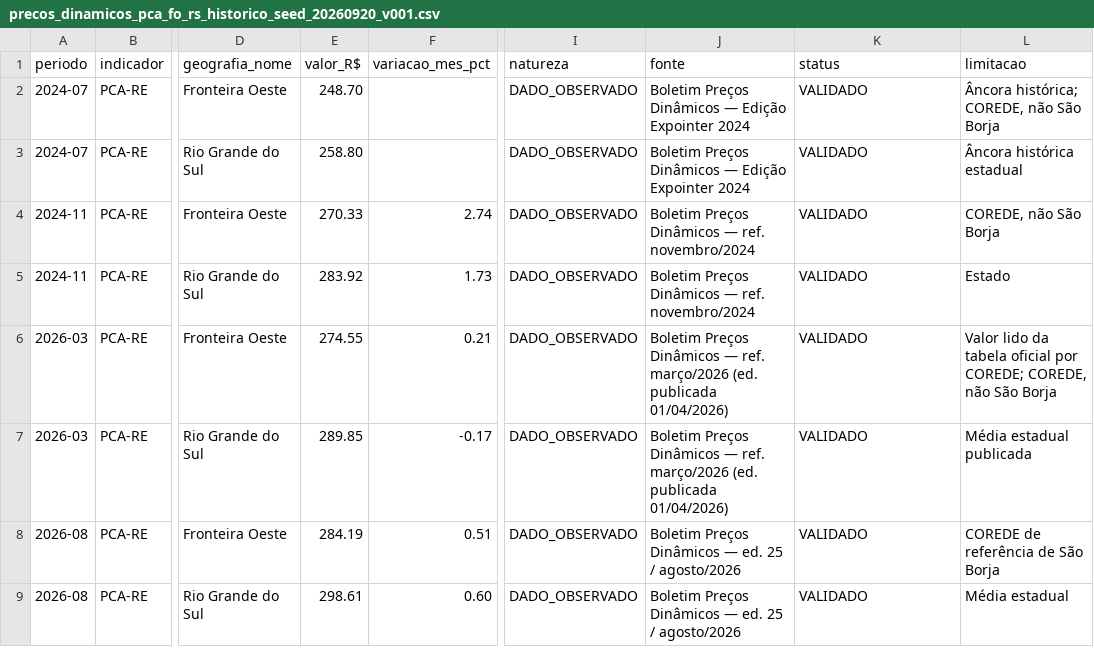
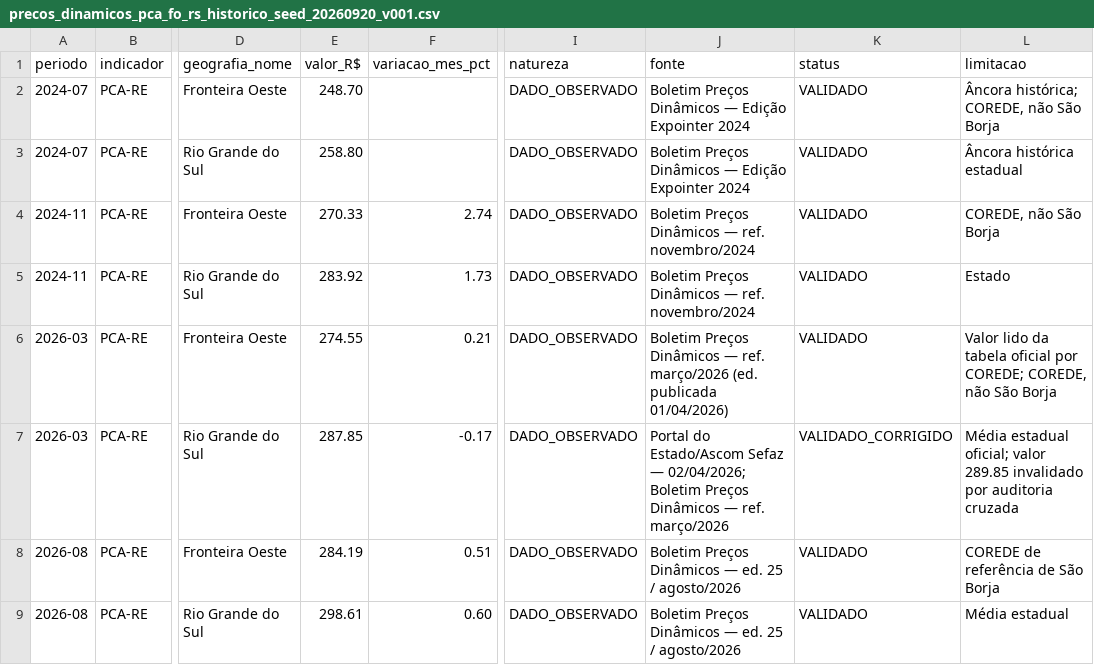
Before and after one commit to fernandossantor/sao-borja-market-intelligence, a CSV file: docs/data_sources/precos_dinamicos_pca_fo_rs_historico_seed_20260920_v001.csv, drawn as a sheet; only a part is shown, gaps mark what is left out; the diff names each change by its address in the sheet, - before the commit and + after, or states it on an @@ line.

Commit message:
data: corrigir PCA estadual de março de 2026

```diff
--- a/docs/data_sources/precos_dinamicos_pca_fo_rs_historico_seed_20260920_v001.csv
+++ b/docs/data_sources/precos_dinamicos_pca_fo_rs_historico_seed_20260920_v001.csv
-E7 (valor_R$): 289.85
+E7 (valor_R$): 287.85
-J7 (fonte): Boletim Preços Dinâmicos — ref. março/2026 (ed. publicada 01/04/2026)
+J7 (fonte): Portal do Estado/Ascom Sefaz — 02/04/2026; Boletim Preços Dinâmicos — ref. março/2026
-K7 (status): VALIDADO
+K7 (status): VALIDADO_CORRIGIDO
-L7 (limitacao): Média estadual publicada
+L7 (limitacao): Média estadual oficial; valor 289.85 invalidado por auditoria cruzada
```
